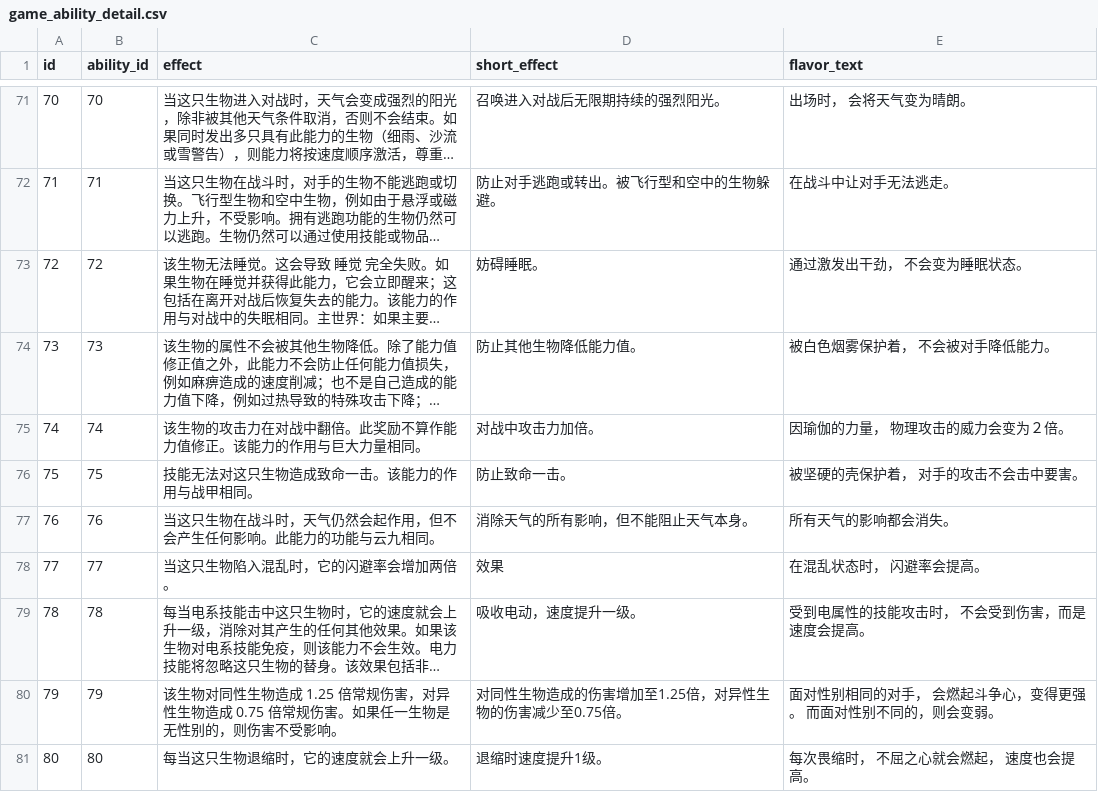
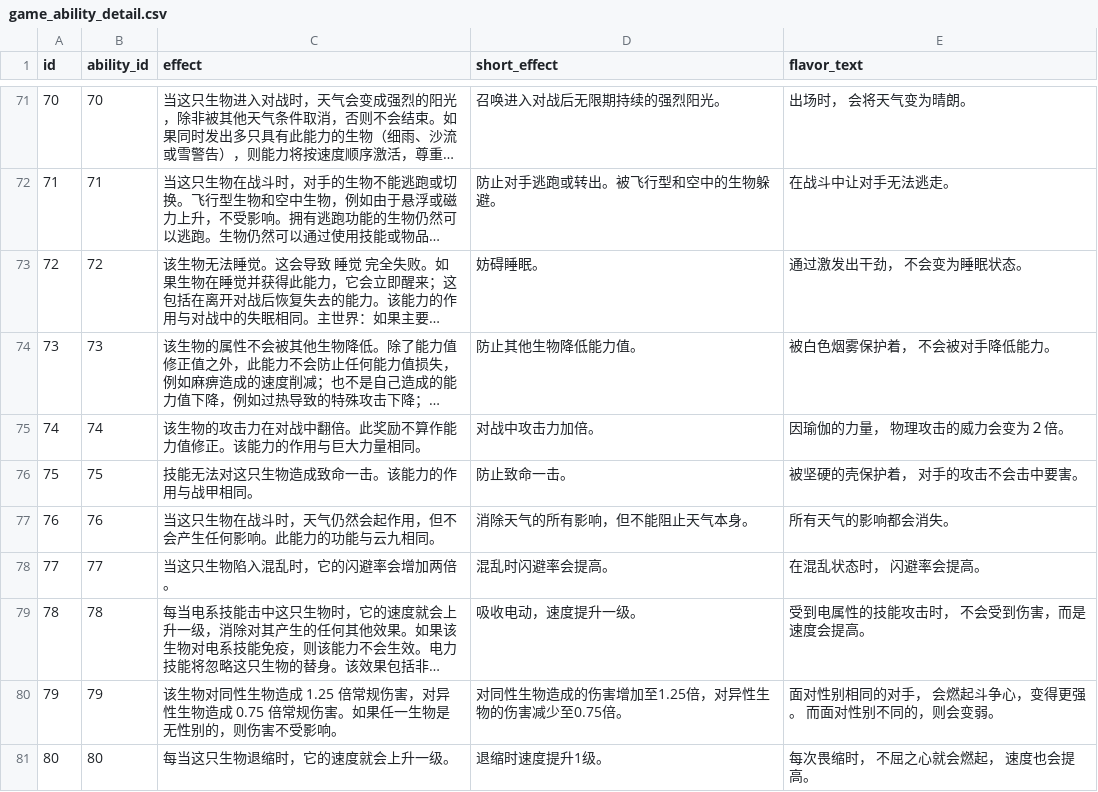
Before and after one commit to lishangbu/avalon, a CSV file: migration/src/main/resources/db/changelog/data/game-data-extended/game_ability_detail.csv, drawn as a sheet; only a part is shown, gaps mark what is left out; long unchanged cells end in …; the diff names each change by its address in the sheet, - before the commit and + after, or states it on an @@ line.

```diff
--- a/migration/src/main/resources/db/changelog/data/game-data-extended/game_ability_detail.csv
+++ b/migration/src/main/resources/db/changelog/data/game-data-extended/game_ability_detail.csv
-D78 (short_effect): 效果
+D78 (short_effect): 混乱时闪避率会提高。
```
Also changed, not shown: migration/src/main/resources/db/changelog/data/game-data-extended/game_item_detail.csv, migration/src/main/resources/db/changelog/data/game-data-extended/game_skill_detail.csv, 1 other file.
